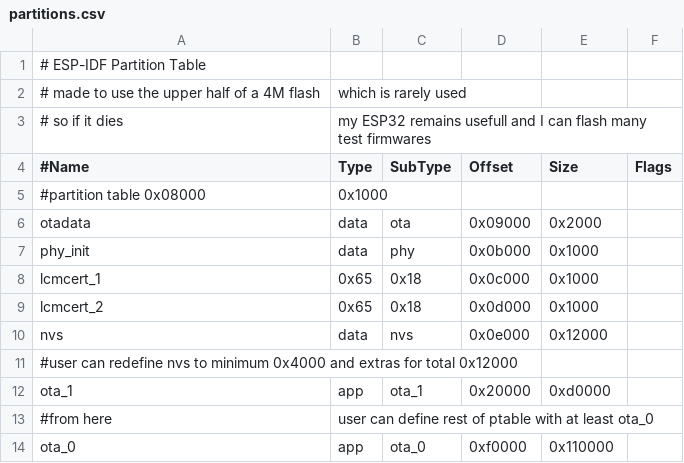
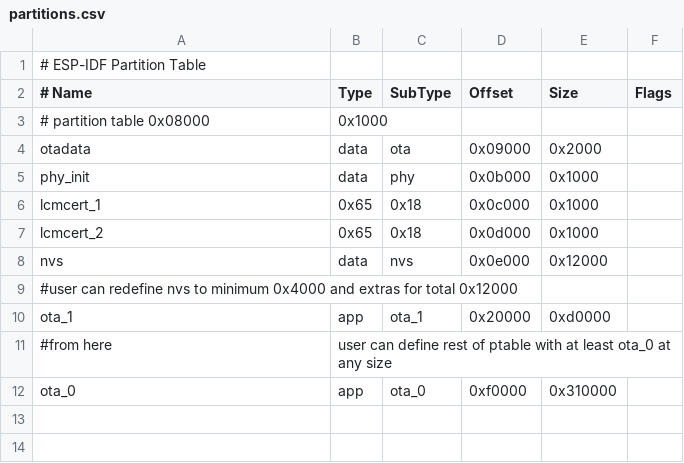
Before and after one commit to HomeACcessoryKid/LCM4ESP32, a CSV file: partitions.csv, drawn as a sheet.

Commit message:
0.1.2 bigger ota_0 partition
small updates like
username in certificate -> points to help info
remove old static cert
…

```diff
--- a/partitions.csv
+++ b/partitions.csv
@@ -1,6 +1,4 @@
 # ESP-IDF Partition Table
-# made to use the upper half of a 4M flash, which is rarely used
-# so if it dies, my ESP32 remains usefull and I can flash many test firmwares
-#Name,      Type,  SubType,  Offset,     Size, Flags
-#partition  table           0x08000,   0x1000,
+# Name,     Type,  SubType,  Offset,     Size, Flags
+# partition table           0x08000,   0x1000,
 otadata,    data,   ota,    0x09000,   0x2000,
@@ -12,3 +10,3 @@ nvs,        data,   nvs,    0x0e000,  0x12000,
 ota_1,      app,    ota_1,  0x20000,  0xd0000,
-#from here, user can define rest of ptable with at least ota_0
-ota_0,      app,    ota_0,  0xf0000, 0x110000,
+#from here, user can define rest of ptable with at least ota_0 at any size
+ota_0,      app,    ota_0,  0xf0000, 0x310000,
```
Also changed, not shown: 20 other files.
